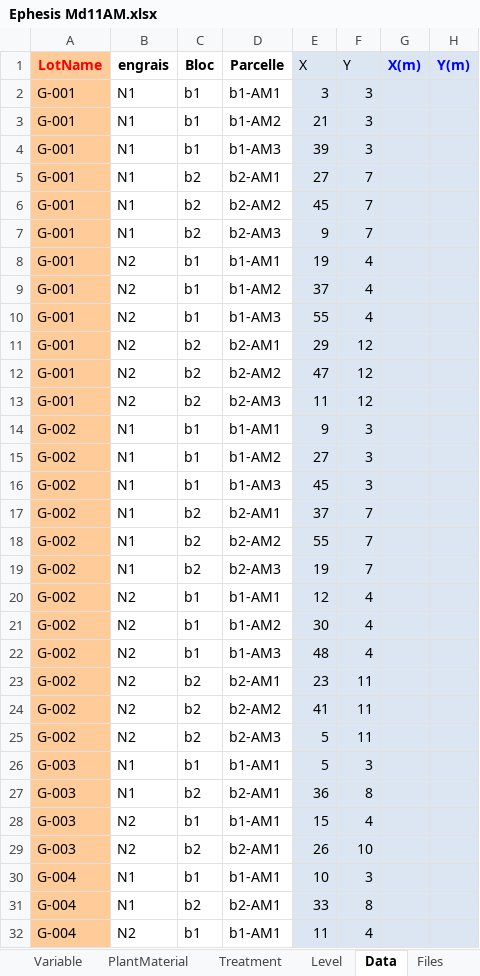
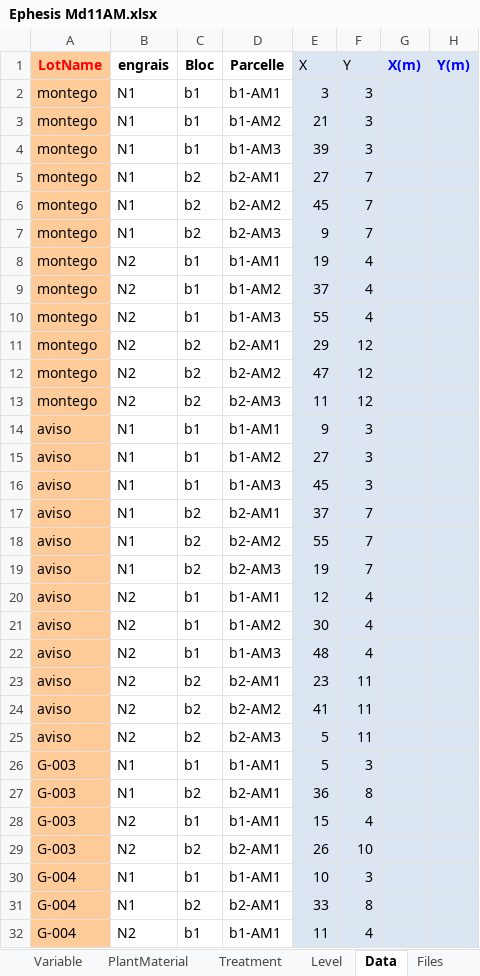
Before and after one commit to RemiMahmoud/meteo_vs_rendement, an Excel workbook: data/1.1.1_Fichiers Ephesis GENERGY-RAPSODYN/1.1.1.1_2010-2011_G/Ephesis Md11AM.xlsx, sheet Data, drawn as a sheet; only a part is shown; values as stored, in another font and other column widths than the file's, no borders; the diff names each change by its address in the sheet, - before the commit and + after, or states it on an @@ line.

```diff
--- a/data/1.1.1_Fichiers Ephesis GENERGY-RAPSODYN/1.1.1.1_2010-2011_G/Ephesis Md11AM.xlsx (sheet Data)
+++ b/data/1.1.1_Fichiers Ephesis GENERGY-RAPSODYN/1.1.1.1_2010-2011_G/Ephesis Md11AM.xlsx (sheet Data)
-A2:A13 (LotName): G-001
+A2:A13 (LotName): montego
-A14:A25 (LotName): G-002
+A14:A25 (LotName): aviso
```
Also changed, not shown: sheet Soil_data, sheet Parcellaire_data, sheet ITK_data, sheet Meteo_Data, sheet INN_Data, sheet README, charts or pictures, data/1.1.1_Fichiers Ephesis GENERGY-RAPSODYN/1.1.1.1_2010-2011_G/Ephesis LR11AM.xlsx, data/1.1.1_Fichiers Ephesis GENERGY-RAPSODYN/1.1.1.2_2011-2012_G/Ephesis LR12AM.xlsx, 2 other files.
